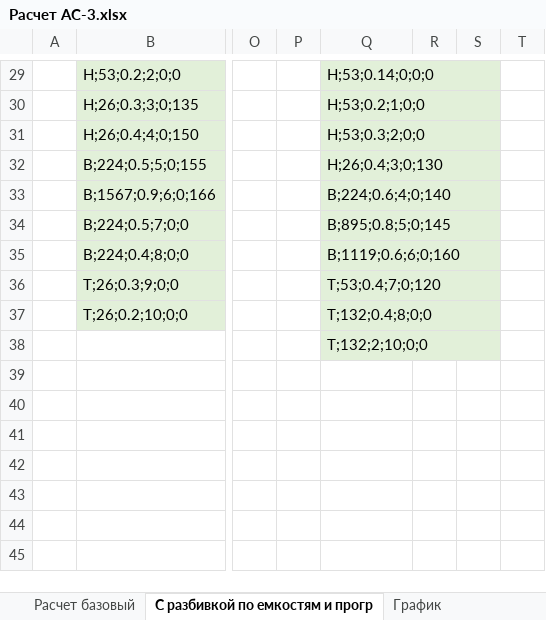
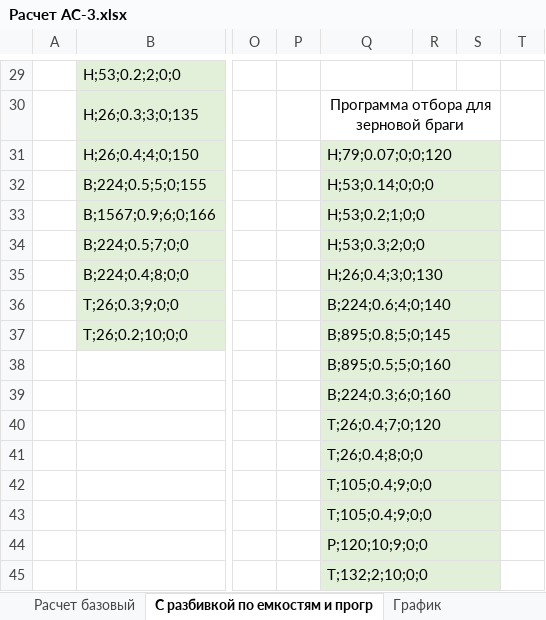
Before and after one commit to LKosoj/Samovar, an Excel workbook: tools/Расчет АС-3.xlsx, sheet С разбивкой по емкостям и прогр, drawn as a sheet; only a part is shown, gaps mark what is left out; values as stored, in another font and other column widths than the file's, no borders; removed rows and columns are numbered as before the commit, all else as after; rows hold the shown columns only; the diff covers the shown part only; the diff names each change by its address in the sheet, - before the commit and + after, or states it on an @@ line.

Commit message:
Update Расчет АС-3.xlsx

```diff
--- a/tools/Расчет АС-3.xlsx (sheet С разбивкой по емкостям и прогр)
+++ b/tools/Расчет АС-3.xlsx (sheet С разбивкой по емкостям и прогр)
-Q29: H;53;0.14;0;0;0
+Q29: (empty)
-Q29:S30 fill: #E2F0D9
+Q29:S30 fill: none
-Q29:S29 merged
-Q30: H;53;0.2;1;0;0
+Q30: Программа отбора для зерновой браги
-Q30 alignment: left
+Q30 alignment: center
-Q31: H;53;0.3;2;0;0
+Q31: H;79;0.07;0;0;120
-Q32: H;26;0.4;3;0;130
+Q32: H;53;0.14;0;0;0
-Q33: B;224;0.6;4;0;140
+Q33: H;53;0.2;1;0;0
-Q34: B;895;0.8;5;0;145
+Q34: H;53;0.3;2;0;0
-Q35: B;1119;0.6;6;0;160
+Q35: H;26;0.4;3;0;130
-Q36: T;53;0.4;7;0;120
+Q36: B;224;0.6;4;0;140
-Q37: T;132;0.4;8;0;0
+Q37: B;895;0.8;5;0;145
+row 38:  |  |  |  | B;895;0.5;5;0;160
+row 39:  |  |  |  | B;224;0.3;6;0;160
+row 40:  |  |  |  | T;26;0.4;7;0;120
+row 41:  |  |  |  | T;26;0.4;8;0;0
+row 42:  |  |  |  | T;105;0.4;9;0;0
+row 43:  |  |  |  | T;105;0.4;9;0;0
+row 44:  |  |  |  | P;120;10;9;0;0
```
Also changed, not shown: 5 added rows, 5 removed rows, 31 edited cells and cell formats elsewhere in this sheet.
